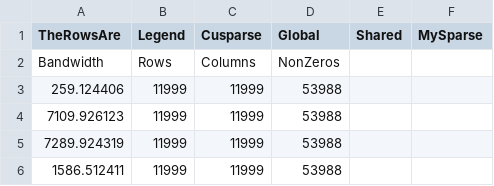
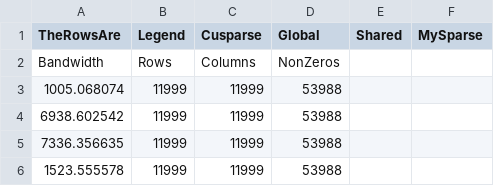
Before and after one commit to Sminnitex/FinalProject_GPUComputing, a CSV file: output/Matrix7.csv, drawn as a sheet.

```diff
--- a/output/Matrix7.csv
+++ b/output/Matrix7.csv
@@ -2,5 +2,5 @@ TheRowsAre,Legend,Cusparse,Global,Shared,MySparse
 Bandwidth,Rows,Columns,NonZeros
-259.124406,11999,11999,53988
-7109.926123,11999,11999,53988
-7289.924319,11999,11999,53988
-1586.512411,11999,11999,53988
+1005.068074,11999,11999,53988
+6938.602542,11999,11999,53988
+7336.356635,11999,11999,53988
+1523.555578,11999,11999,53988
```
Also changed, not shown: output/Matrix4.csv, output/Matrix8.csv, 8 other files.
